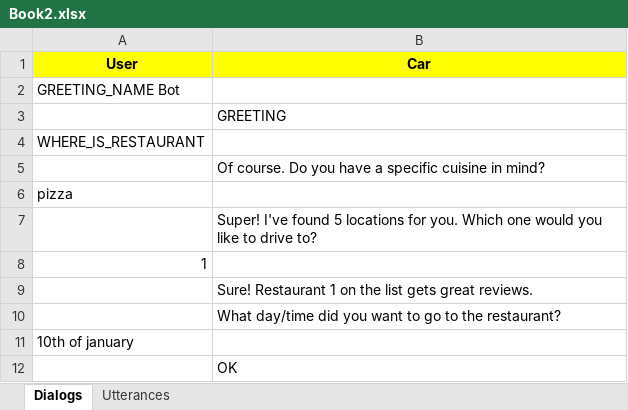
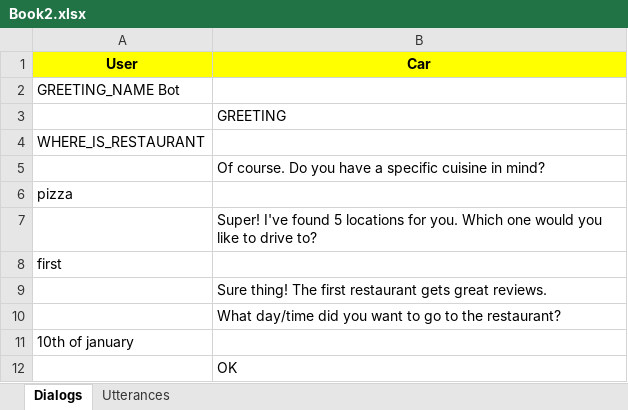
Before and after one commit to codeforequity-at/botium-core, an Excel workbook: samples/scripting/convos/xlsx/Book2.xlsx, sheet Dialogs, drawn as a sheet; values as stored, in another font and other column widths than the file's, no borders; the diff names each change by its address in the sheet, - before the commit and + after, or states it on an @@ line.

```diff
--- a/samples/scripting/convos/xlsx/Book2.xlsx (sheet Dialogs)
+++ b/samples/scripting/convos/xlsx/Book2.xlsx (sheet Dialogs)
-A8 (User): 1
+A8 (User): first
-B9 (Car): Sure! Restaurant 1 on the list gets great…
+B9 (Car): Sure thing! The first restaurant gets great…
```
Also changed, not shown: 4 other files.
